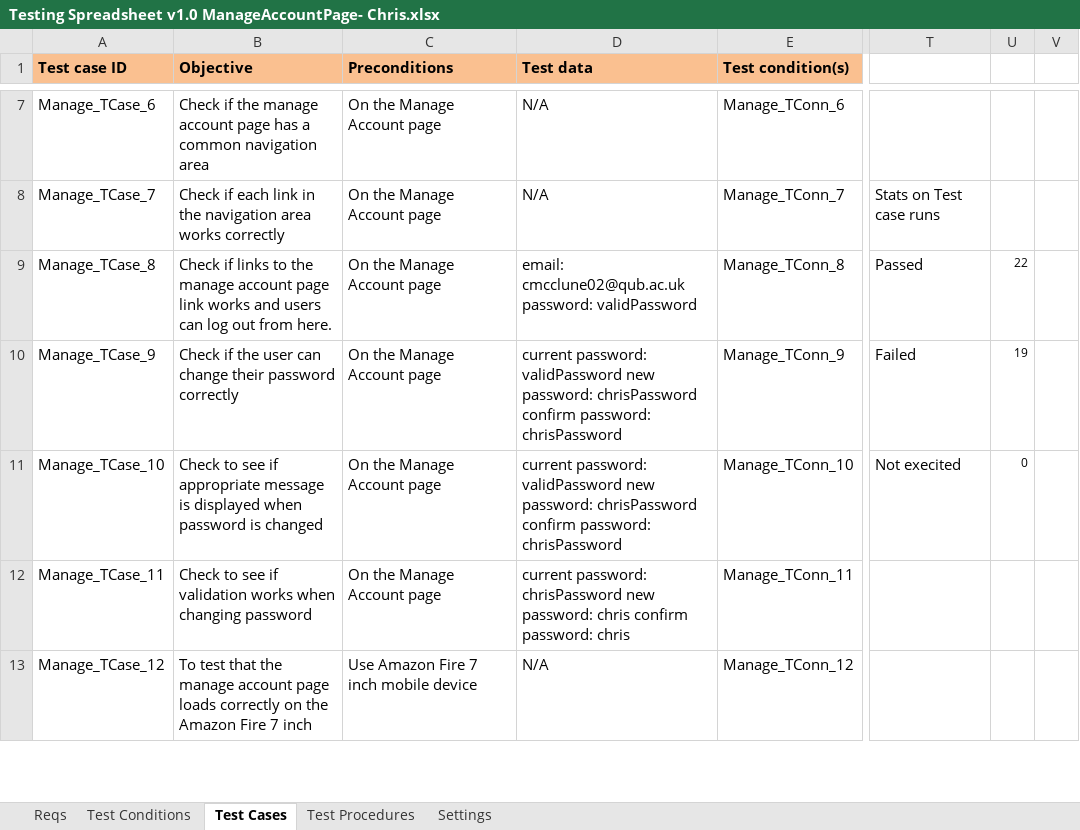
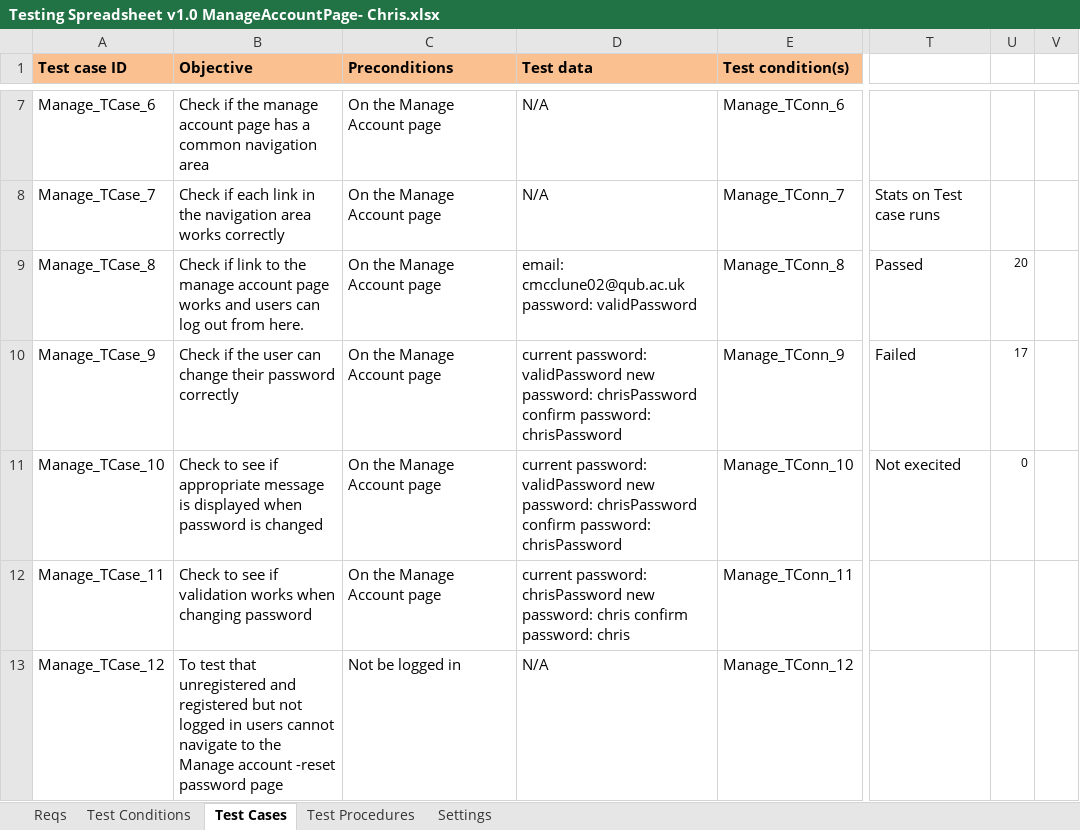
Before and after one commit to KevinOHare/Software-Testing-And-Verification, an Excel workbook: Testing Spreadsheet v1.0 ManageAccountPage- Chris.xlsx, sheet Test Cases, drawn as a sheet; only a part is shown, gaps mark what is left out; values as stored, in another font and other column widths than the file's, no borders; charts and pictures and conditional formats not drawn; the diff covers the shown part only; the diff names each change by its address in the sheet, - before the commit and + after, or states it on an @@ line.

Commit message:
final Manage account page and tests

```diff
--- a/Testing Spreadsheet v1.0 ManageAccountPage- Chris.xlsx (sheet Test Cases)
+++ b/Testing Spreadsheet v1.0 ManageAccountPage- Chris.xlsx (sheet Test Cases)
-B9 (Objective): Check if links to the manage account page link works and…
+B9 (Objective): Check if link to the manage account page works and…
-U9: 22
+U9: 20
-U10: 19
+U10: 17
-B13 (Objective): …test that the manage account page loads correctly on the Amazon Fire 7 inch
+B13 (Objective): …test that unregistered and registered but not logged in users cannot navigate to the Manage account -reset password page
-C13 (Preconditions): Use Amazon Fire 7 inch mobile device
+C13 (Preconditions): Not be logged in
```
Also changed, not shown: 4 removed rows and 183 edited cells elsewhere in this sheet, sheet Test Procedures, sheet Test Conditions, formulas that keep their value, charts or pictures, 12 other files.
